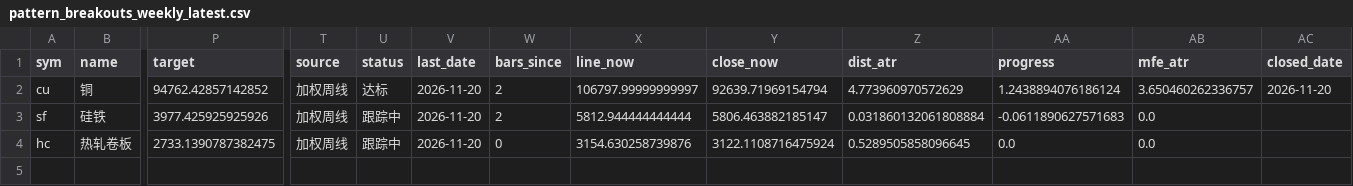
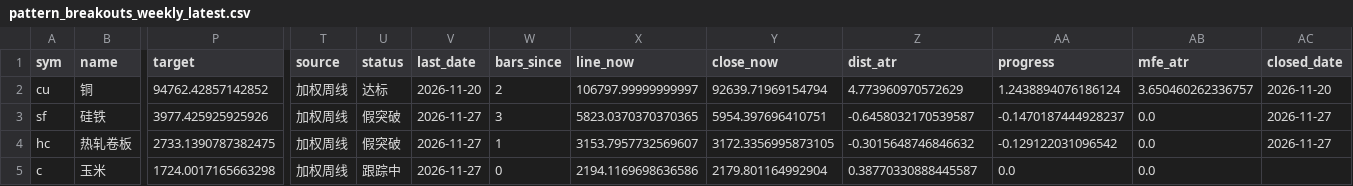
Before and after one commit to Jerry-HONK/futures-data, a CSV file: data/pattern_breakouts_weekly_latest.csv, drawn as a sheet; only a part is shown, gaps mark what is left out; rows hold the shown columns only; the diff names each change by its address in the sheet, - before the commit and + after, or states it on an @@ line.

```diff
--- a/data/pattern_breakouts_weekly_latest.csv
+++ b/data/pattern_breakouts_weekly_latest.csv
-U3:U4 (status): 跟踪中
+U3:U4 (status): 假突破
-V3:V4 (last_date): 2026-11-20
+V3:V4 (last_date): 2026-11-27
-W3 (bars_since): 2
+W3 (bars_since): 3
-X3 (line_now): 5812.944444444444
+X3 (line_now): 5823.0370370370365
-Y3 (close_now): 5806.463882185147
+Y3 (close_now): 5954.397696410751
-Z3 (dist_atr): 0.031860132061808884
+Z3 (dist_atr): -0.6458032170539587
-AA3 (progress): -0.0611890627571683
+AA3 (progress): -0.1470187444928237
-AC3:AC4 (closed_date): (empty)
+AC3:AC4 (closed_date): 2026-11-27
-W4 (bars_since): 0
+W4 (bars_since): 1
-X4 (line_now): 3154.630258739876
+X4 (line_now): 3153.7957732569607
-Y4 (close_now): 3122.1108716475924
+Y4 (close_now): 3172.3356995873105
-Z4 (dist_atr): 0.5289505858096645
+Z4 (dist_atr): -0.3015648746846632
-AA4 (progress): 0.0
+AA4 (progress): -0.129122031096542
+row 5: c | 玉米 | 1724.0017165663298 | 加权周线 | 跟踪中 | 2026-11-27 | 0 | 2194.1169698636586 | 2179.801164992904 | 0.38770330888445587 | 0.0 | 0.0
```
Also changed, not shown: data/pattern_breakouts_latest.csv, data/pattern_hold_latest.csv, 7 other files.
